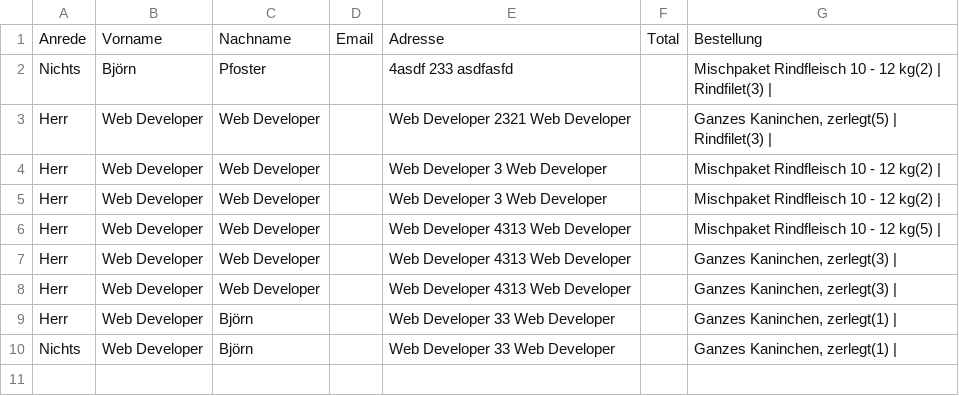
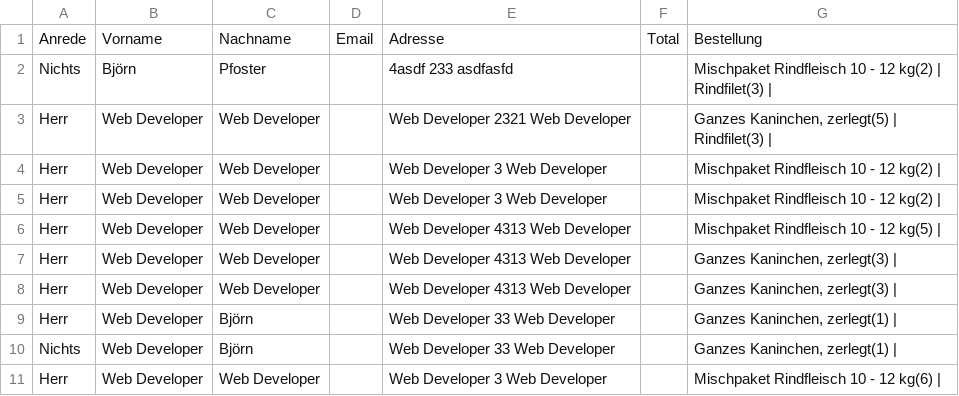
Before and after one commit to D4rkMindz/ilv-307-kn1, a CSV file: files/kunden.csv, drawn as a sheet.

```diff
--- a/files/kunden.csv
+++ b/files/kunden.csv
@@ -10 +10,2 @@ Herr,"Web Developer",Björn,,"Web Developer 33 Web Developer",,"Ganzes Kaninchen
 Nichts,"Web Developer",Björn,,"Web Developer 33 Web Developer",,"Ganzes Kaninchen, zerlegt(1) | "
+Herr,"Web Developer","Web Developer",,"Web Developer 3 Web Developer",,"Mischpaket Rindfleisch 10 - 12 kg(6) | "
```
Also changed, not shown: 25 other files.
